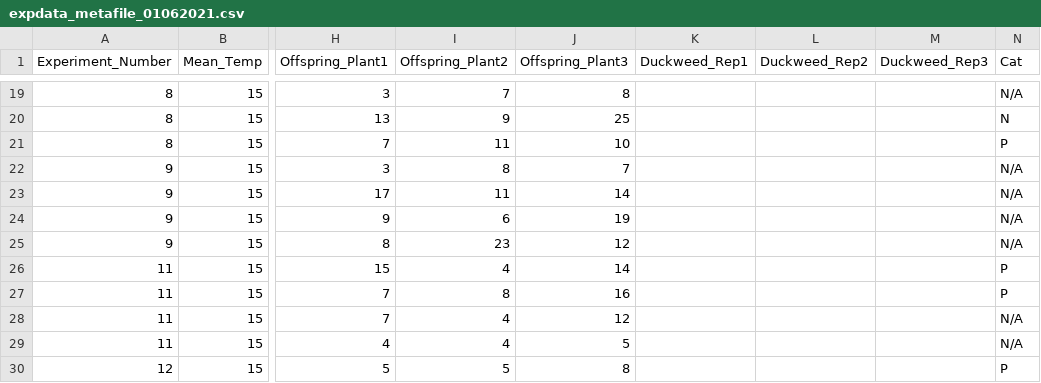
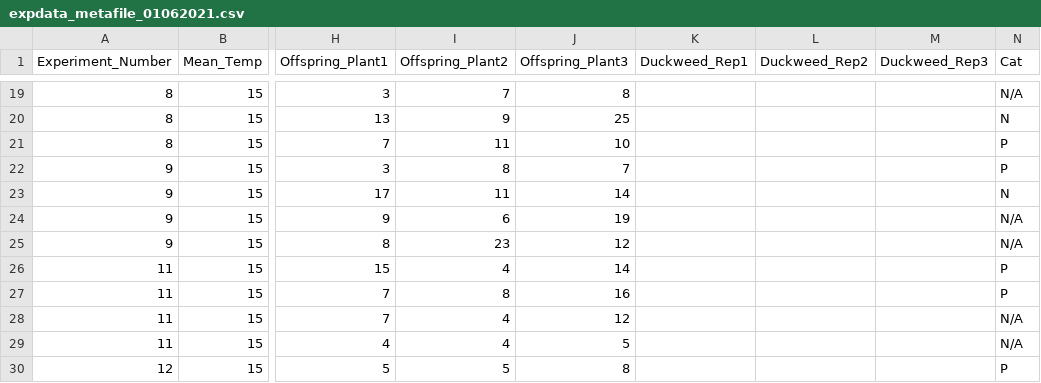
Before and after one commit to Cuddington-Lab/thermal-experiments, a CSV file: expdata_metafile_01062021.csv, drawn as a sheet; only a part is shown, gaps mark what is left out; the diff names each change by its address in the sheet, - before the commit and + after, or states it on an @@ line.

Commit message:
Update expdata_metafile_01062021.csv

```diff
--- a/expdata_metafile_01062021.csv
+++ b/expdata_metafile_01062021.csv
-N22 (Cat): N/A
+N22 (Cat): P
-N23 (Cat): N/A
+N23 (Cat): N
```
